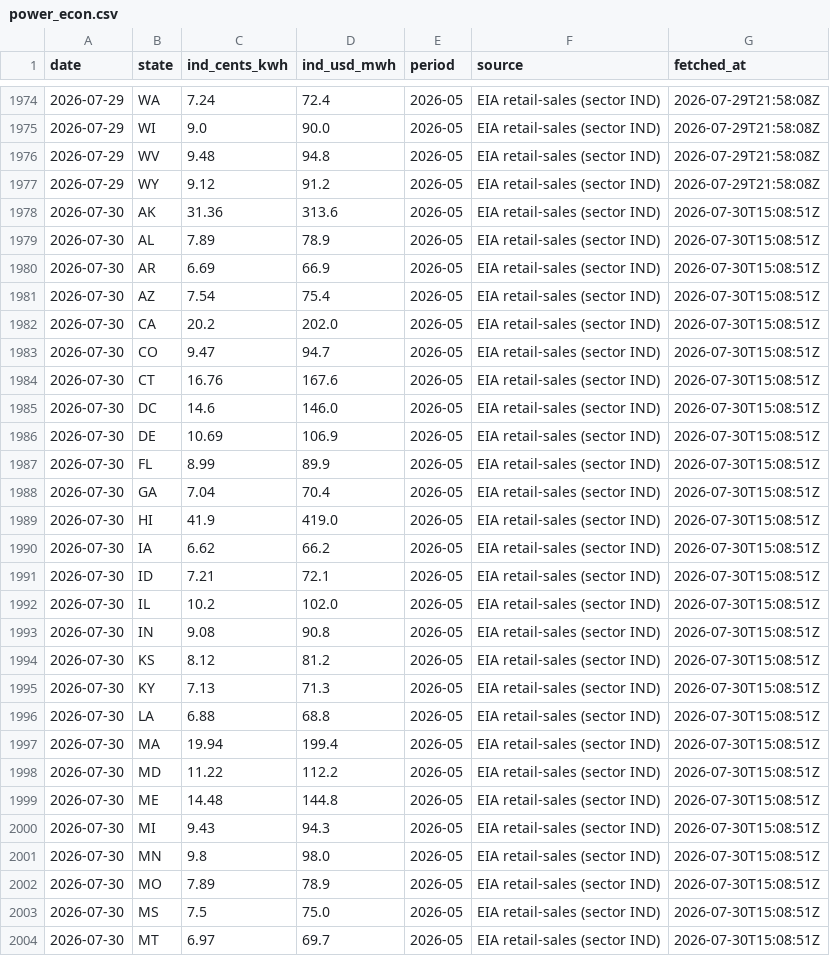
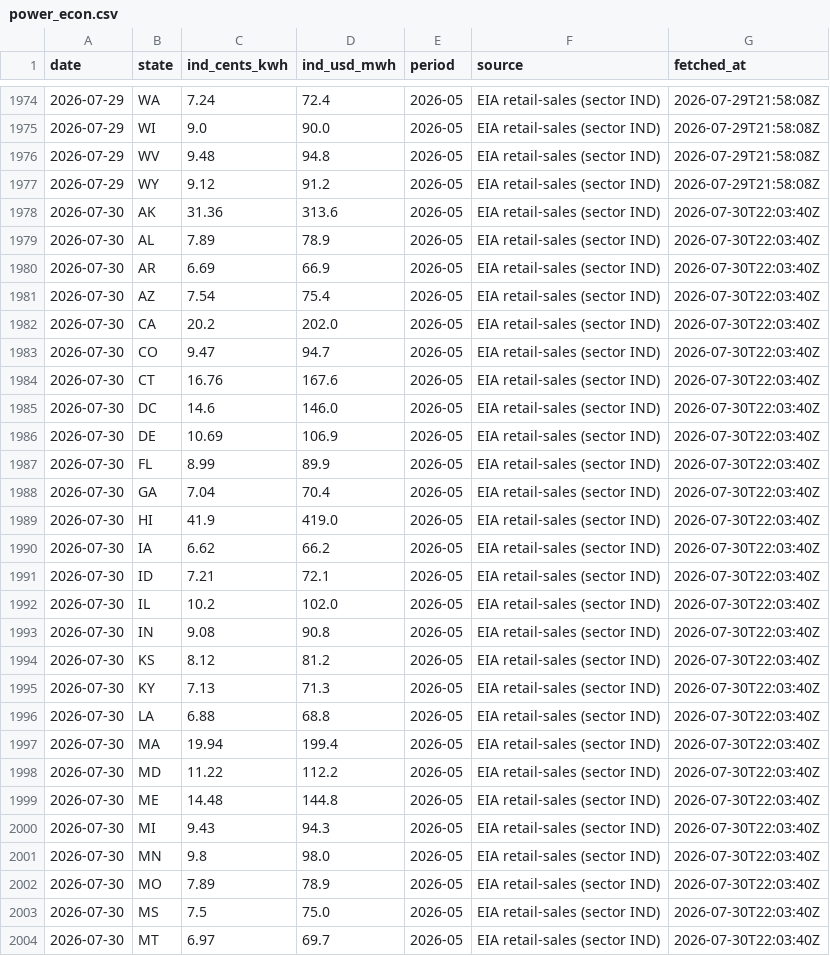
Before and after one commit to vijay-sachdeva/us-ai-infra, a CSV file: data/history/power_econ.csv, drawn as a sheet; only a part is shown, gaps mark what is left out; the diff covers the shown part only.

```diff
--- a/data/history/power_econ.csv
+++ b/data/history/power_econ.csv
@@ -1977,28 +1977,28 @@ date,state,ind_cents_kwh,ind_usd_mwh,period,source,fetched_at
 2026-07-29,WY,9.12,91.2,2026-05,EIA retail-sales (sector IND),2026-07-29T21:58:08Z
-2026-07-30,AK,31.36,313.6,2026-05,EIA retail-sales (sector IND),2026-07-30T15:08:51Z
-2026-07-30,AL,7.89,78.9,2026-05,EIA retail-sales (sector IND),2026-07-30T15:08:51Z
-2026-07-30,AR,6.69,66.9,2026-05,EIA retail-sales (sector IND),2026-07-30T15:08:51Z
-2026-07-30,AZ,7.54,75.4,2026-05,EIA retail-sales (sector IND),2026-07-30T15:08:51Z
-2026-07-30,CA,20.2,202.0,2026-05,EIA retail-sales (sector IND),2026-07-30T15:08:51Z
-2026-07-30,CO,9.47,94.7,2026-05,EIA retail-sales (sector IND),2026-07-30T15:08:51Z
-2026-07-30,CT,16.76,167.6,2026-05,EIA retail-sales (sector IND),2026-07-30T15:08:51Z
-2026-07-30,DC,14.6,146.0,2026-05,EIA retail-sales (sector IND),2026-07-30T15:08:51Z
-2026-07-30,DE,10.69,106.9,2026-05,EIA retail-sales (sector IND),2026-07-30T15:08:51Z
-2026-07-30,FL,8.99,89.9,2026-05,EIA retail-sales (sector IND),2026-07-30T15:08:51Z
-2026-07-30,GA,7.04,70.4,2026-05,EIA retail-sales (sector IND),2026-07-30T15:08:51Z
-2026-07-30,HI,41.9,419.0,2026-05,EIA retail-sales (sector IND),2026-07-30T15:08:51Z
-2026-07-30,IA,6.62,66.2,2026-05,EIA retail-sales (sector IND),2026-07-30T15:08:51Z
-2026-07-30,ID,7.21,72.1,2026-05,EIA retail-sales (sector IND),2026-07-30T15:08:51Z
-2026-07-30,IL,10.2,102.0,2026-05,EIA retail-sales (sector IND),2026-07-30T15:08:51Z
-2026-07-30,IN,9.08,90.8,2026-05,EIA retail-sales (sector IND),2026-07-30T15:08:51Z
-2026-07-30,KS,8.12,81.2,2026-05,EIA retail-sales (sector IND),2026-07-30T15:08:51Z
-2026-07-30,KY,7.13,71.3,2026-05,EIA retail-sales (sector IND),2026-07-30T15:08:51Z
-2026-07-30,LA,6.88,68.8,2026-05,EIA retail-sales (sector IND),2026-07-30T15:08:51Z
-2026-07-30,MA,19.94,199.4,2026-05,EIA retail-sales (sector IND),2026-07-30T15:08:51Z
-2026-07-30,MD,11.22,112.2,2026-05,EIA retail-sales (sector IND),2026-07-30T15:08:51Z
-2026-07-30,ME,14.48,144.8,2026-05,EIA retail-sales (sector IND),2026-07-30T15:08:51Z
-2026-07-30,MI,9.43,94.3,2026-05,EIA retail-sales (sector IND),2026-07-30T15:08:51Z
-2026-07-30,MN,9.8,98.0,2026-05,EIA retail-sales (sector IND),2026-07-30T15:08:51Z
-2026-07-30,MO,7.89,78.9,2026-05,EIA retail-sales (sector IND),2026-07-30T15:08:51Z
-2026-07-30,MS,7.5,75.0,2026-05,EIA retail-sales (sector IND),2026-07-30T15:08:51Z
-2026-07-30,MT,6.97,69.7,2026-05,EIA retail-sales (sector IND),2026-07-30T15:08:51Z
+2026-07-30,AK,31.36,313.6,2026-05,EIA retail-sales (sector IND),2026-07-30T22:03:40Z
+2026-07-30,AL,7.89,78.9,2026-05,EIA retail-sales (sector IND),2026-07-30T22:03:40Z
+2026-07-30,AR,6.69,66.9,2026-05,EIA retail-sales (sector IND),2026-07-30T22:03:40Z
+2026-07-30,AZ,7.54,75.4,2026-05,EIA retail-sales (sector IND),2026-07-30T22:03:40Z
+2026-07-30,CA,20.2,202.0,2026-05,EIA retail-sales (sector IND),2026-07-30T22:03:40Z
+2026-07-30,CO,9.47,94.7,2026-05,EIA retail-sales (sector IND),2026-07-30T22:03:40Z
+2026-07-30,CT,16.76,167.6,2026-05,EIA retail-sales (sector IND),2026-07-30T22:03:40Z
+2026-07-30,DC,14.6,146.0,2026-05,EIA retail-sales (sector IND),2026-07-30T22:03:40Z
+2026-07-30,DE,10.69,106.9,2026-05,EIA retail-sales (sector IND),2026-07-30T22:03:40Z
+2026-07-30,FL,8.99,89.9,2026-05,EIA retail-sales (sector IND),2026-07-30T22:03:40Z
+2026-07-30,GA,7.04,70.4,2026-05,EIA retail-sales (sector IND),2026-07-30T22:03:40Z
+2026-07-30,HI,41.9,419.0,2026-05,EIA retail-sales (sector IND),2026-07-30T22:03:40Z
+2026-07-30,IA,6.62,66.2,2026-05,EIA retail-sales (sector IND),2026-07-30T22:03:40Z
+2026-07-30,ID,7.21,72.1,2026-05,EIA retail-sales (sector IND),2026-07-30T22:03:40Z
+2026-07-30,IL,10.2,102.0,2026-05,EIA retail-sales (sector IND),2026-07-30T22:03:40Z
+2026-07-30,IN,9.08,90.8,2026-05,EIA retail-sales (sector IND),2026-07-30T22:03:40Z
+2026-07-30,KS,8.12,81.2,2026-05,EIA retail-sales (sector IND),2026-07-30T22:03:40Z
+2026-07-30,KY,7.13,71.3,2026-05,EIA retail-sales (sector IND),2026-07-30T22:03:40Z
+2026-07-30,LA,6.88,68.8,2026-05,EIA retail-sales (sector IND),2026-07-30T22:03:40Z
+2026-07-30,MA,19.94,199.4,2026-05,EIA retail-sales (sector IND),2026-07-30T22:03:40Z
+2026-07-30,MD,11.22,112.2,2026-05,EIA retail-sales (sector IND),2026-07-30T22:03:40Z
+2026-07-30,ME,14.48,144.8,2026-05,EIA retail-sales (sector IND),2026-07-30T22:03:40Z
+2026-07-30,MI,9.43,94.3,2026-05,EIA retail-sales (sector IND),2026-07-30T22:03:40Z
+2026-07-30,MN,9.8,98.0,2026-05,EIA retail-sales (sector IND),2026-07-30T22:03:40Z
+2026-07-30,MO,7.89,78.9,2026-05,EIA retail-sales (sector IND),2026-07-30T22:03:40Z
+2026-07-30,MS,7.5,75.0,2026-05,EIA retail-sales (sector IND),2026-07-30T22:03:40Z
+2026-07-30,MT,6.97,69.7,2026-05,EIA retail-sales (sector IND),2026-07-30T22:03:40Z
```
Also changed, not shown: 25 edited cells elsewhere in this file, data/history/gpu_prices.csv, data/history/grid.csv, 9 other files.
